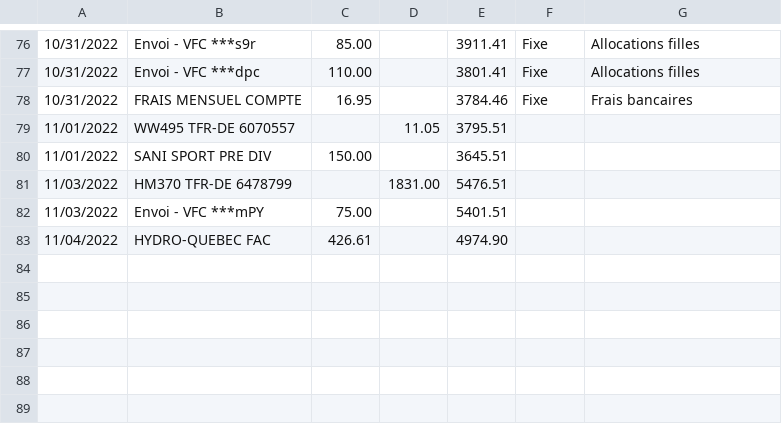
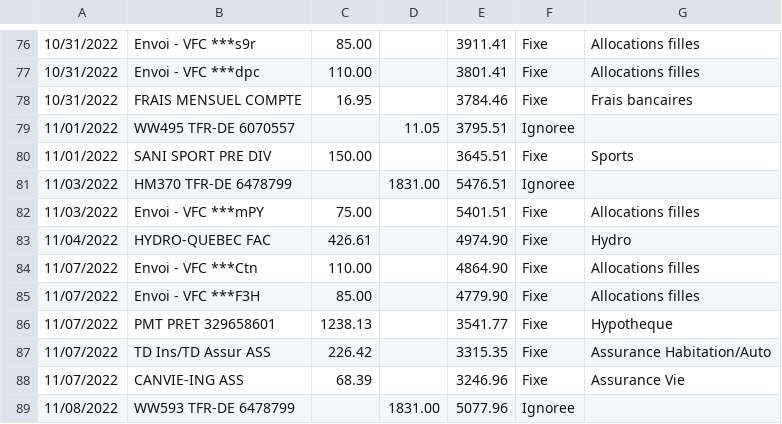
Before and after one commit to bercy46/TabulaPreProcessor, a CSV file: src/main/resources/accountactivity6479221.csv, drawn as a sheet; only a part is shown, gaps mark what is left out.

```diff
--- a/src/main/resources/accountactivity6479221.csv
+++ b/src/main/resources/accountactivity6479221.csv
@@ -78,6 +78,12 @@
 10/31/2022,FRAIS MENSUEL COMPTE,16.95,,3784.46,Fixe,Frais bancaires
-11/01/2022,WW495 TFR-DE 6070557,,11.05,3795.51
-11/01/2022,SANI SPORT  PRE  DIV,150.00,,3645.51
-11/03/2022,HM370 TFR-DE 6478799,,1831.00,5476.51
-11/03/2022,Envoi - VFC ***mPY  ,75.00,,5401.51
-11/04/2022,HYDRO-QUEBEC     FAC,426.61,,4974.90
+11/01/2022,WW495 TFR-DE 6070557,,11.05,3795.51,Ignoree
+11/01/2022,SANI SPORT  PRE  DIV,150.00,,3645.51,Fixe,Sports
+11/03/2022,HM370 TFR-DE 6478799,,1831.00,5476.51,Ignoree
+11/03/2022,Envoi - VFC ***mPY  ,75.00,,5401.51,Fixe,Allocations filles
+11/04/2022,HYDRO-QUEBEC     FAC,426.61,,4974.90,Fixe,Hydro
+11/07/2022,Envoi - VFC ***Ctn  ,110.00,,4864.90,Fixe,Allocations filles
+11/07/2022,Envoi - VFC ***F3H  ,85.00,,4779.90,Fixe,Allocations filles
+11/07/2022,PMT PRET   329658601,1238.13,,3541.77,Fixe,Hypotheque
+11/07/2022,TD Ins/TD Assur  ASS,226.42,,3315.35,Fixe,Assurance Habitation/Auto
+11/07/2022,CANVIE-ING       ASS,68.39,,3246.96,Fixe,Assurance Vie
+11/08/2022,WW593 TFR-DE 6478799,,1831.00,5077.96,Ignoree
```
Also changed, not shown: src/main/resources/accountactivity3296586.csv, src/main/resources/accountactivity6478799.csv, 6 other files.
